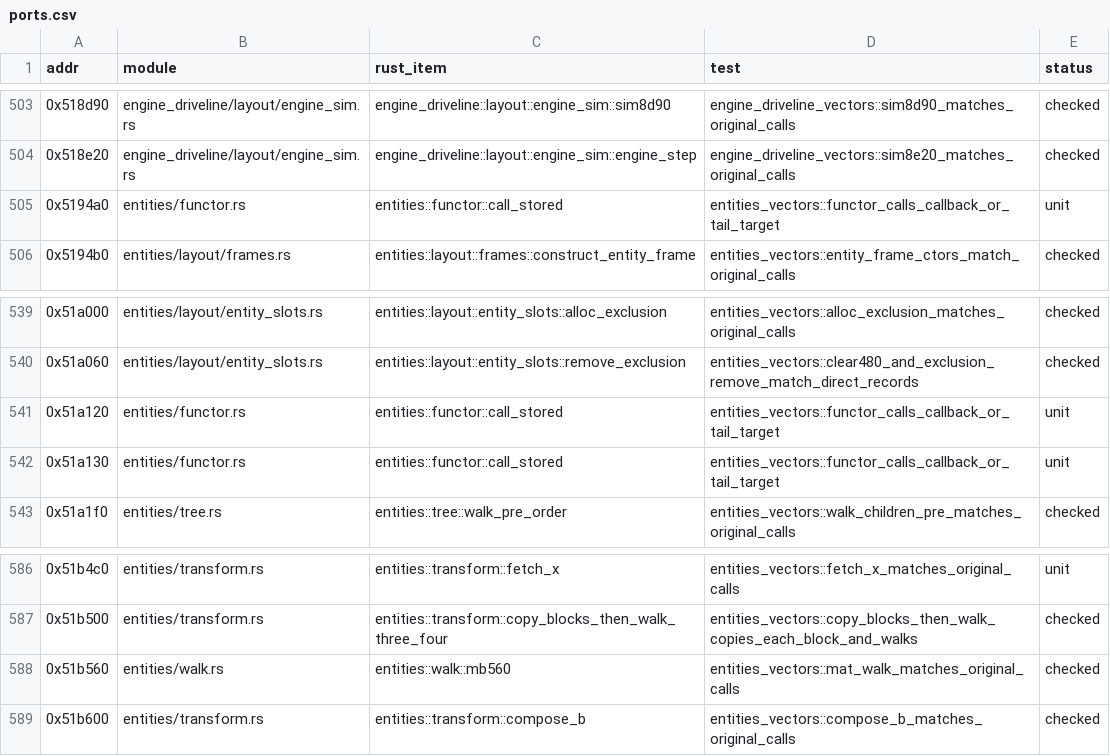
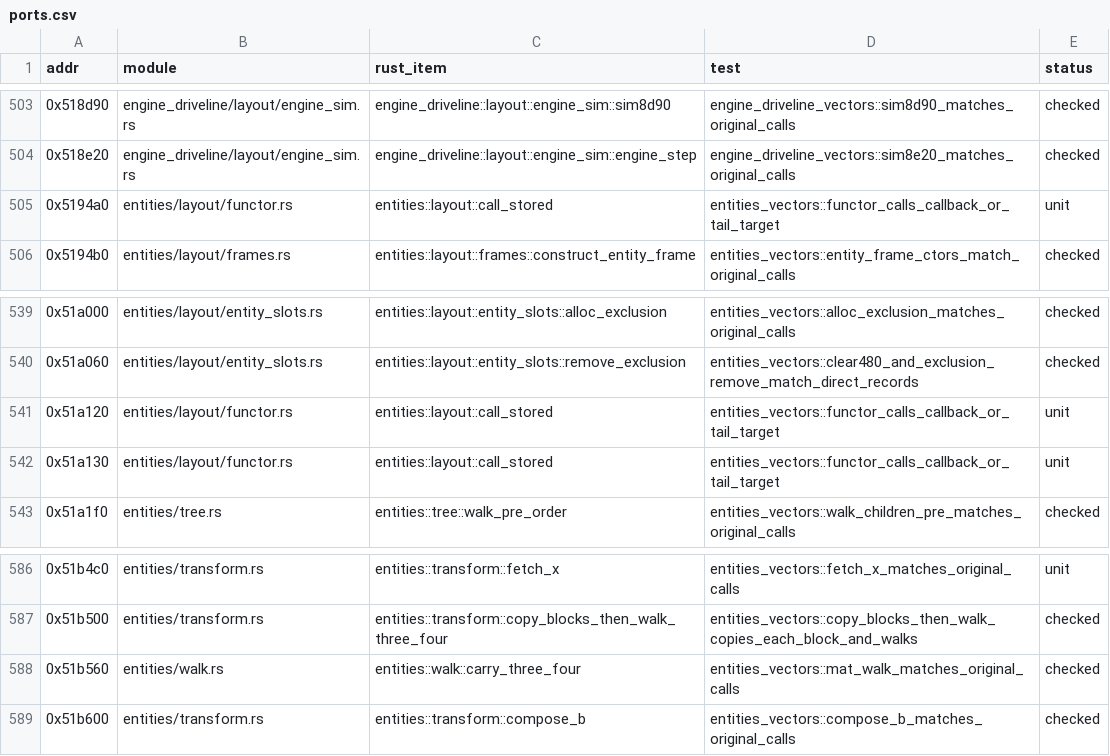
Before and after one commit to JodusNodus/openrbr, a CSV file: crates/rbr-physics/ports.csv, drawn as a sheet; only a part is shown, gaps mark what is left out.

Commit message:
Entities: class constants and walker addresses move into layout

```diff
--- a/crates/rbr-physics/ports.csv
+++ b/crates/rbr-physics/ports.csv
@@ -504,3 +504,3 @@ addr,module,rust_item,test,status
 0x518e20,engine_driveline/layout/engine_sim.rs,engine_driveline::layout::engine_sim::engine_step,engine_driveline_vectors::sim8e20_matches_original_calls,checked
-0x5194a0,entities/functor.rs,entities::functor::call_stored,entities_vectors::functor_calls_callback_or_tail_target,unit
+0x5194a0,entities/layout/functor.rs,entities::layout::call_stored,entities_vectors::functor_calls_callback_or_tail_target,unit
 0x5194b0,entities/layout/frames.rs,entities::layout::frames::construct_entity_frame,entities_vectors::entity_frame_ctors_match_original_calls,checked
@@ -540,4 +540,4 @@ addr,module,rust_item,test,status
 0x51a060,entities/layout/entity_slots.rs,entities::layout::entity_slots::remove_exclusion,entities_vectors::clear480_and_exclusion_remove_match_direct_records,checked
-0x51a120,entities/functor.rs,entities::functor::call_stored,entities_vectors::functor_calls_callback_or_tail_target,unit
-0x51a130,entities/functor.rs,entities::functor::call_stored,entities_vectors::functor_calls_callback_or_tail_target,unit
+0x51a120,entities/layout/functor.rs,entities::layout::call_stored,entities_vectors::functor_calls_callback_or_tail_target,unit
+0x51a130,entities/layout/functor.rs,entities::layout::call_stored,entities_vectors::functor_calls_callback_or_tail_target,unit
 0x51a1f0,entities/tree.rs,entities::tree::walk_pre_order,entities_vectors::walk_children_pre_matches_original_calls,checked
@@ -587,3 +587,3 @@ addr,module,rust_item,test,status
 0x51b500,entities/transform.rs,entities::transform::copy_blocks_then_walk_three_four,entities_vectors::copy_blocks_then_walk_copies_each_block_and_walks,checked
-0x51b560,entities/walk.rs,entities::walk::mb560,entities_vectors::mat_walk_matches_original_calls,checked
+0x51b560,entities/walk.rs,entities::walk::carry_three_four,entities_vectors::mat_walk_matches_original_calls,checked
 0x51b600,entities/transform.rs,entities::transform::compose_b,entities_vectors::compose_b_matches_original_calls,checked
```
Also changed, not shown: 21 other files.
